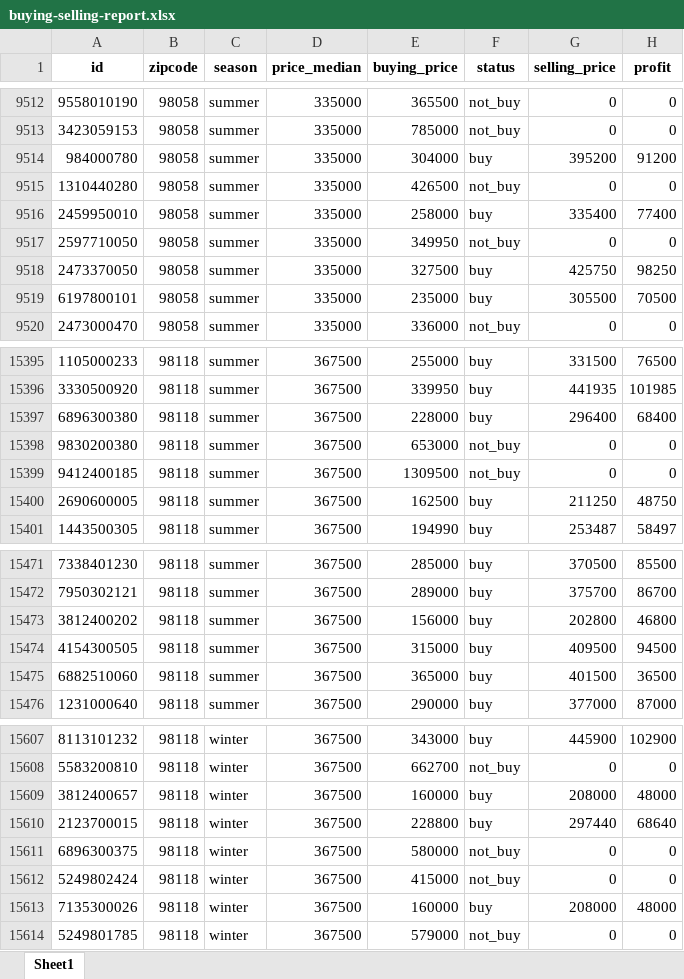
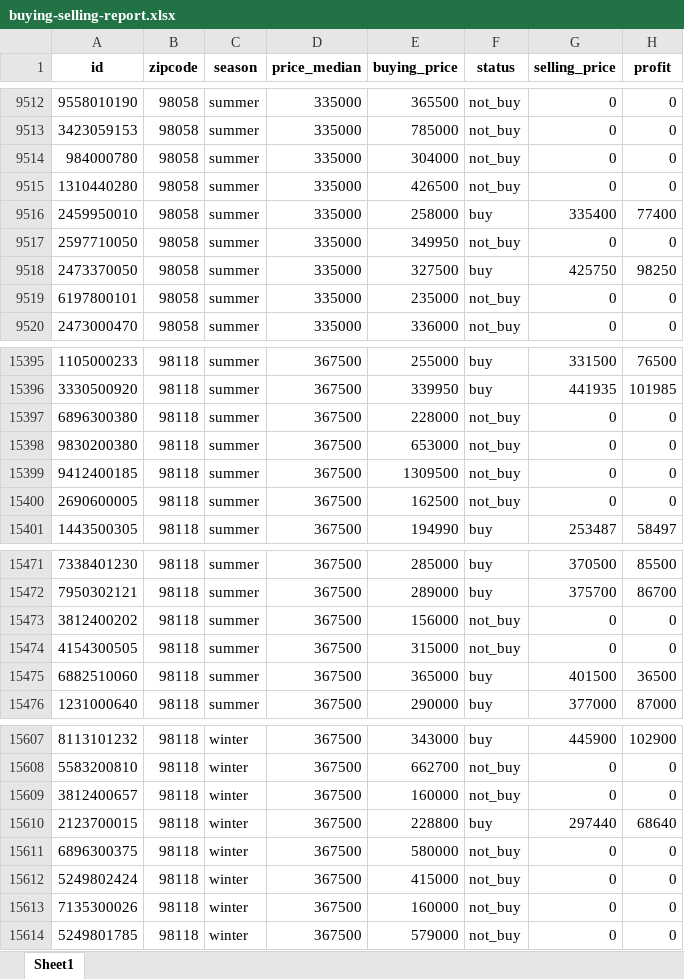
Before and after one commit to Caio-Moretti/Insights-Project, an Excel workbook: buying-selling-report.xlsx, sheet Sheet1, drawn as a sheet; only a part is shown, gaps mark what is left out; values as stored, in another font and other column widths than the file's, no borders; the diff covers the shown part only; the diff names each change by its address in the sheet, - before the commit and + after, or states it on an @@ line.

Commit message:
Big Data Analysis
I started the Insights validation through jupyter notebook.

```diff
--- a/buying-selling-report.xlsx (sheet Sheet1)
+++ b/buying-selling-report.xlsx (sheet Sheet1)
-F9514 (status): buy
+F9514 (status): not_buy
-G9514 (selling_price): 395200
+G9514 (selling_price): 0
-H9514 (profit): 91200
+H9514 (profit): 0
-F9519 (status): buy
+F9519 (status): not_buy
-G9519 (selling_price): 305500
+G9519 (selling_price): 0
-H9519 (profit): 70500
+H9519 (profit): 0
-F15397 (status): buy
+F15397 (status): not_buy
-G15397 (selling_price): 296400
+G15397 (selling_price): 0
-H15397 (profit): 68400
+H15397 (profit): 0
-F15400 (status): buy
+F15400 (status): not_buy
-G15400 (selling_price): 211250
+G15400 (selling_price): 0
-H15400 (profit): 48750
+H15400 (profit): 0
-F15473:F15474 (status): buy
+F15473:F15474 (status): not_buy
-G15473 (selling_price): 202800
+G15473 (selling_price): 0
-H15473 (profit): 46800
+H15473 (profit): 0
-G15474 (selling_price): 409500
+G15474 (selling_price): 0
-H15474 (profit): 94500
+H15474 (profit): 0
-F15609 (status): buy
+F15609 (status): not_buy
-G15609 (selling_price): 208000
+G15609 (selling_price): 0
-H15609 (profit): 48000
+H15609 (profit): 0
-F15613 (status): buy
+F15613 (status): not_buy
-G15613 (selling_price): 208000
+G15613 (selling_price): 0
-H15613 (profit): 48000
+H15613 (profit): 0
```
Also changed, not shown: 378 edited cells elsewhere in this sheet, 3 other files.
